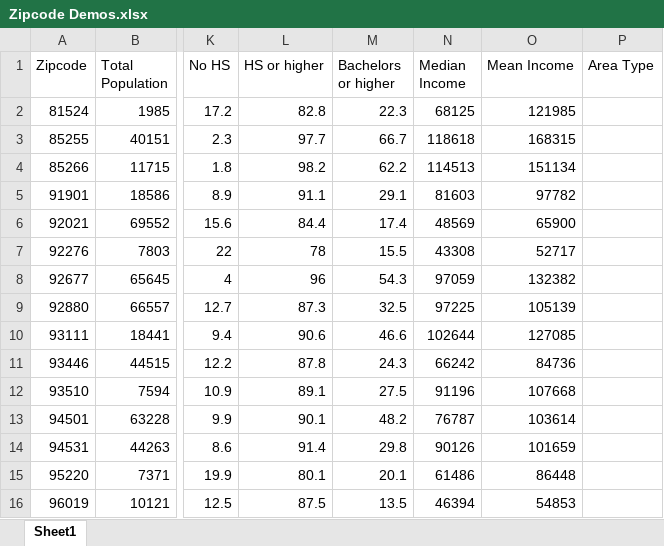
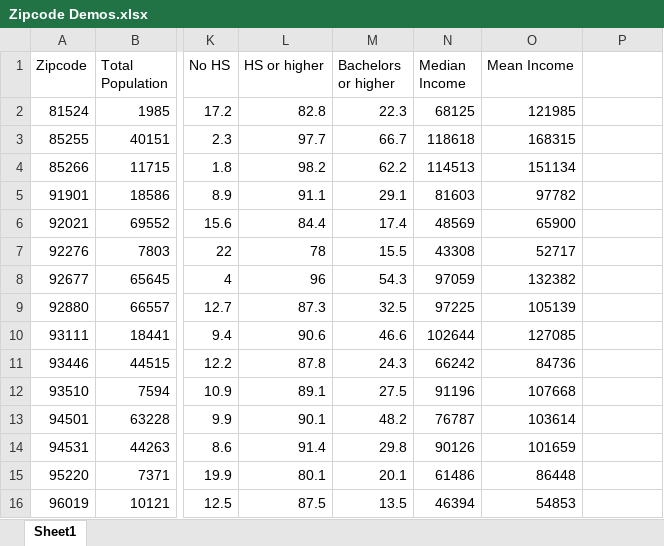
Before and after one commit to JoshSowers/Houses-dataset, an Excel workbook: Houses Dataset/Zipcode Demos.xlsx, sheet Sheet1, drawn as a sheet; only a part is shown, gaps mark what is left out; values as stored, in another font and other column widths than the file's, no borders; the diff names each change by its address in the sheet, - before the commit and + after, or states it on an @@ line.

Commit message:
Add files via upload

```diff
--- a/Houses Dataset/Zipcode Demos.xlsx (sheet Sheet1)
+++ b/Houses Dataset/Zipcode Demos.xlsx (sheet Sheet1)
-P1: Area Type
+P1: (empty)
```
